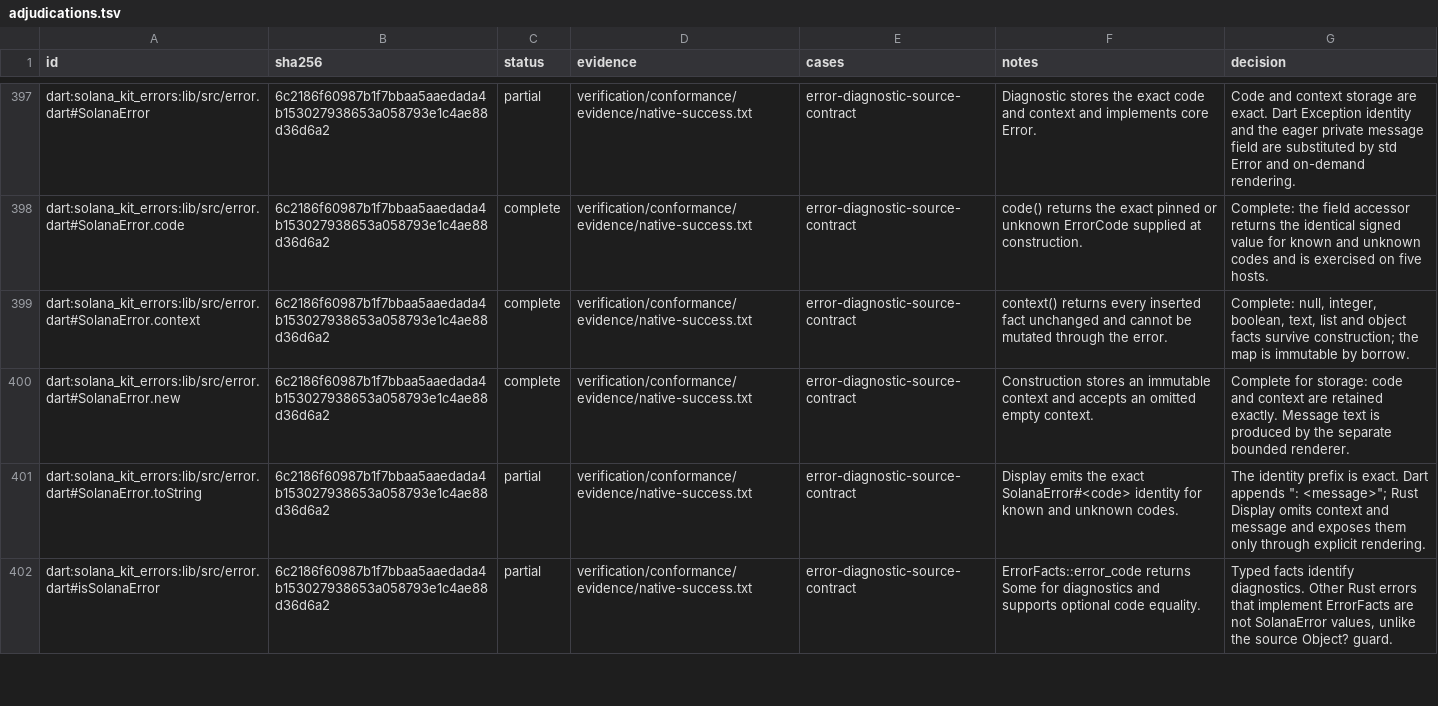
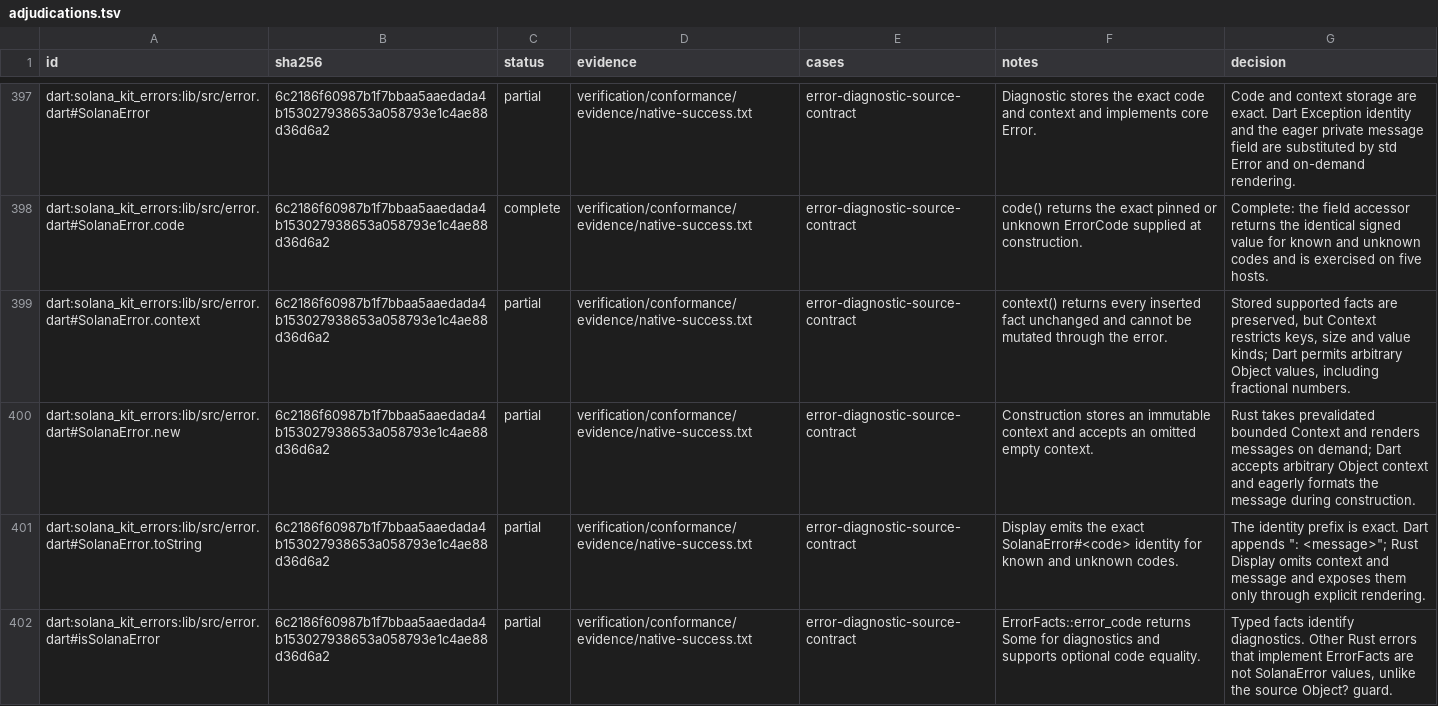
Before and after one commit to pina-rs/solana_kit, a TSV file: docs/parity/adjudications.tsv, drawn as a sheet; only a part is shown, gaps mark what is left out.

Commit message:
fix(parity): retain bounded diagnostic contracts as partial

```diff
--- a/docs/parity/adjudications.tsv
+++ b/docs/parity/adjudications.tsv
@@ -398,4 +398,4 @@ dart:solana_kit_errors:lib/src/error.dart#SolanaError	6c2186f60987b1f7bbaa5aaeda
 dart:solana_kit_errors:lib/src/error.dart#SolanaError.code	6c2186f60987b1f7bbaa5aaedada4b153027938653a058793e1c4ae88d36d6a2	complete	verification/conformance/evidence/native-success.txt	error-diagnostic-source-contract	code() returns the exact pinned or unknown ErrorCode supplied at construction.	Complete: the field accessor returns the identical signed value for known and unknown codes and is exercised on five hosts.
-dart:solana_kit_errors:lib/src/error.dart#SolanaError.context	6c2186f60987b1f7bbaa5aaedada4b153027938653a058793e1c4ae88d36d6a2	complete	verification/conformance/evidence/native-success.txt	error-diagnostic-source-contract	context() returns every inserted fact unchanged and cannot be mutated through the error.	Complete: null, integer, boolean, text, list and object facts survive construction; the map is immutable by borrow.
-dart:solana_kit_errors:lib/src/error.dart#SolanaError.new	6c2186f60987b1f7bbaa5aaedada4b153027938653a058793e1c4ae88d36d6a2	complete	verification/conformance/evidence/native-success.txt	error-diagnostic-source-contract	Construction stores an immutable context and accepts an omitted empty context.	Complete for storage: code and context are retained exactly. Message text is produced by the separate bounded renderer.
+dart:solana_kit_errors:lib/src/error.dart#SolanaError.context	6c2186f60987b1f7bbaa5aaedada4b153027938653a058793e1c4ae88d36d6a2	partial	verification/conformance/evidence/native-success.txt	error-diagnostic-source-contract	context() returns every inserted fact unchanged and cannot be mutated through the error.	Stored supported facts are preserved, but Context restricts keys, size and value kinds; Dart permits arbitrary Object values, including fractional numbers.
+dart:solana_kit_errors:lib/src/error.dart#SolanaError.new	6c2186f60987b1f7bbaa5aaedada4b153027938653a058793e1c4ae88d36d6a2	partial	verification/conformance/evidence/native-success.txt	error-diagnostic-source-contract	Construction stores an immutable context and accepts an omitted empty context.	Rust takes prevalidated bounded Context and renders messages on demand; Dart accepts arbitrary Object context and eagerly formats the message during construction.
 dart:solana_kit_errors:lib/src/error.dart#SolanaError.toString	6c2186f60987b1f7bbaa5aaedada4b153027938653a058793e1c4ae88d36d6a2	partial	verification/conformance/evidence/native-success.txt	error-diagnostic-source-contract	Display emits the exact SolanaError#<code> identity for known and unknown codes.	The identity prefix is exact. Dart appends ": <message>"; Rust Display omits context and message and exposes them only through explicit rendering.
```
Also changed, not shown: docs/parity/error-contracts.tsv, 8 other files.
